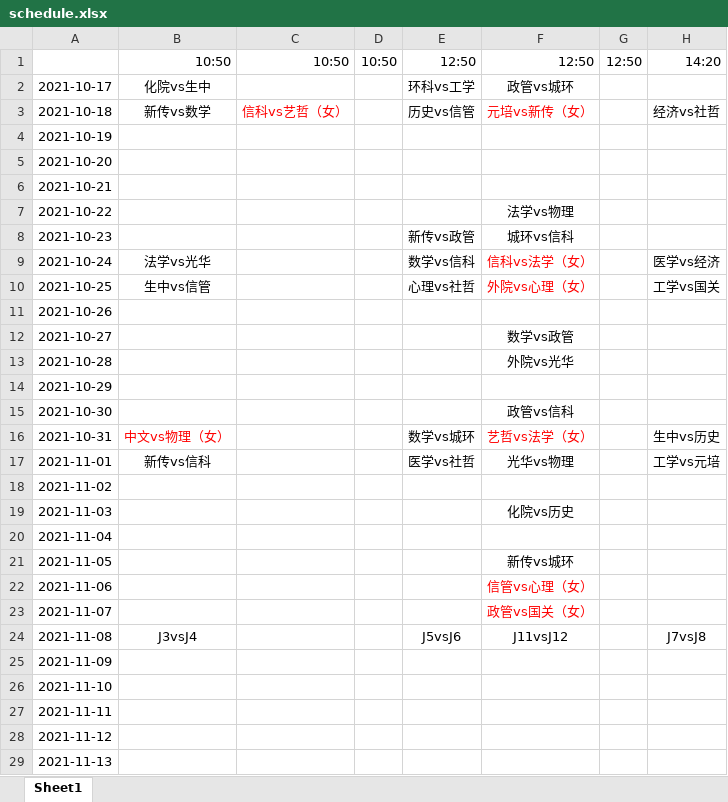
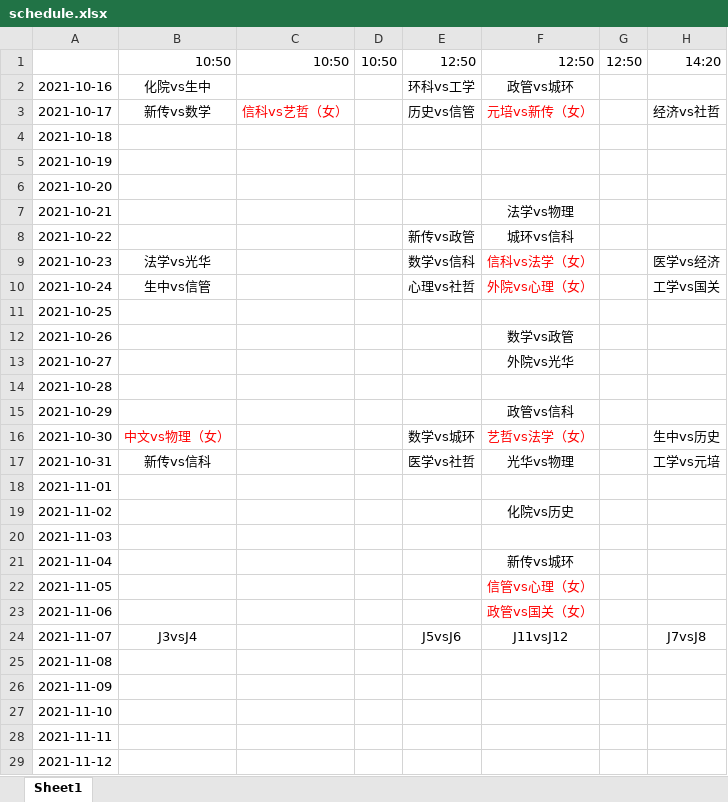
Before and after one commit to jiumao2/Miniprogram-PKUBA, an Excel workbook: schedule.xlsx, sheet Sheet1, drawn as a sheet; only a part is shown; values as stored, in another font and other column widths than the file's, no borders; removed rows and columns are numbered as before the commit, all else as after; rows hold the shown columns only; the diff covers the shown part only; the diff names each change by its address in the sheet, - before the commit and + after, or states it on an @@ line.

```diff
--- a/schedule.xlsx (sheet Sheet1)
+++ b/schedule.xlsx (sheet Sheet1)
-A2: 2021-10-17
+A2: 2021-10-16
-A3: 2021-10-18
+A3: 2021-10-17
+row 4: 2021-10-18
-F7: (empty)
+F7: 法学vs物理
-row 7: 2021-10-22 |  |  |  |  | 法学vs物理
-A8: 2021-10-23
+A8: 2021-10-22
-A9: 2021-10-24
+A9: 2021-10-23
-A10: 2021-10-25
+A10: 2021-10-24
+row 11: 2021-10-25
-F12: (empty)
+F12: 数学vs政管
-F13: 数学vs政管
+F13: 外院vs光华
-F14: 外院vs光华
+F14: (empty)
-F15: (empty)
+F15: 政管vs信科
-row 15: 2021-10-30 |  |  |  |  | 政管vs信科
-A16: 2021-10-31
+A16: 2021-10-30
-A17: 2021-11-01
+A17: 2021-10-31
+row 18: 2021-11-01
-F19: (empty)
+F19: 化院vs历史
-F20: 化院vs历史
+F20: (empty)
-F21: (empty)
+F21: 新传vs城环
-F22: 新传vs城环
+F22: 信管vs心理（女）
-F22 text colour: black
+F22 text colour: #FF0000
-row 22: 2021-11-06 |  |  |  |  | 信管vs心理（女）
-A23: 2021-11-07
+A23: 2021-11-06
-A24: 2021-11-08
+A24: 2021-11-07
+row 25: 2021-11-08
-row 29: 2021-11-13
```
Also changed, not shown: 1 added row, 1 removed row and 12 edited cells elsewhere in this sheet, 3 other files.
